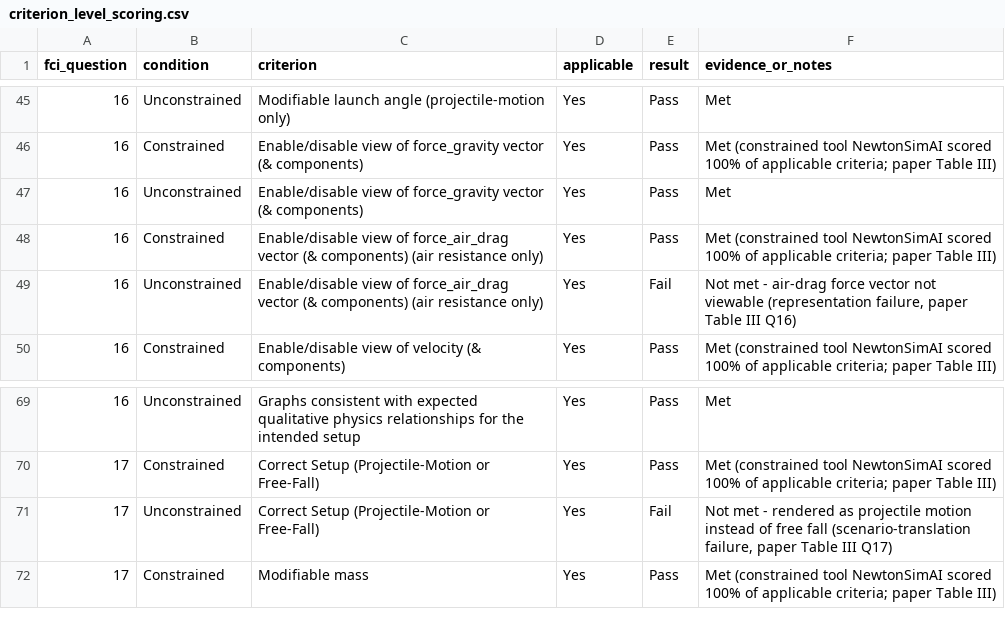
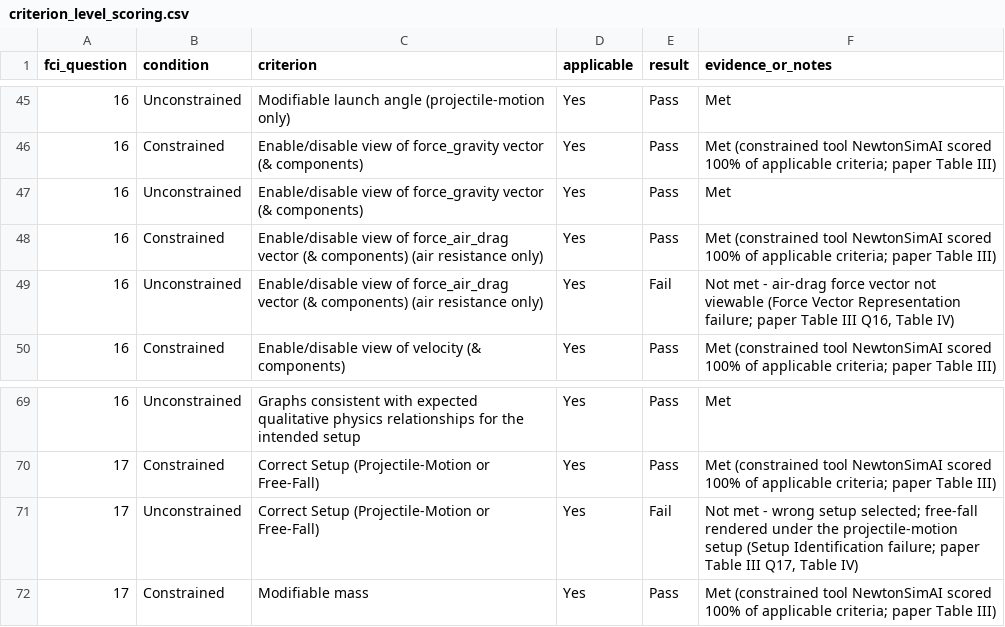
Before and after one commit to krishs09-123/NewtonSimAIResearch, a CSV file: criterion_level_scoring.csv, drawn as a sheet; only a part is shown, gaps mark what is left out; the diff covers the shown part only.

Commit message:
Correct failure-category terms and rubric name to match the manuscript
Full cross-check against "Manuscript For IOP Science (3).pdf":
- criterion_level_scoring.csv: replaced outdated failure-category terms
  (parameter-control / representation / scenario-translation / scaffolding
  "failure") — none of which appear in this manuscript — with the actual
  Table IV taxonomy (Modifiable Parameters, Time Controls, Motion Graphs,
  Force Vector Representation, Setup Identification) and cite Table IV.
  Still reconciles 170/170 with scoring_data.csv.
- README.md / README.txt: rubric named "17-criterion technical and
  physical-accuracy rubric" to match Table II's title.
Verified accurate (unchanged): title + "Pilot Study", model Claude Opus 4.6,
GPT-4o-mini extraction for the constrained condition only, all five scenario
descriptions against the FCI images, all scores/failed-criteria vs Table III,
and Figure 1-5 = Q5/Q16/Q17/Q22/Q23.

```diff
--- a/criterion_level_scoring.csv
+++ b/criterion_level_scoring.csv
@@ -48,3 +48,3 @@ fci_question,condition,criterion,applicable,result,evidence_or_notes
 16,Constrained,Enable/disable view of force_air_drag vector (& components) (air resistance only),Yes,Pass,Met (constrained tool NewtonSimAI scored 100% of applicable criteria; paper Table III)
-16,Unconstrained,Enable/disable view of force_air_drag vector (& components) (air resistance only),Yes,Fail,"Not met - air-drag force vector not viewable (representation failure, paper Table III Q16)"
+16,Unconstrained,Enable/disable view of force_air_drag vector (& components) (air resistance only),Yes,Fail,"Not met - air-drag force vector not viewable (Force Vector Representation failure; paper Table III Q16, Table IV)"
 16,Constrained,Enable/disable view of velocity (& components),Yes,Pass,Met (constrained tool NewtonSimAI scored 100% of applicable criteria; paper Table III)
@@ -70,3 +70,3 @@ fci_question,condition,criterion,applicable,result,evidence_or_notes
 17,Constrained,Correct Setup (Projectile-Motion or Free-Fall),Yes,Pass,Met (constrained tool NewtonSimAI scored 100% of applicable criteria; paper Table III)
-17,Unconstrained,Correct Setup (Projectile-Motion or Free-Fall),Yes,Fail,"Not met - rendered as projectile motion instead of free fall (scenario-translation failure, paper Table III Q17)"
+17,Unconstrained,Correct Setup (Projectile-Motion or Free-Fall),Yes,Fail,"Not met - wrong setup selected; free-fall rendered under the projectile-motion setup (Setup Identification failure; paper Table III Q17, Table IV)"
 17,Constrained,Modifiable mass,Yes,Pass,Met (constrained tool NewtonSimAI scored 100% of applicable criteria; paper Table III)
```
Also changed, not shown: 9 edited cells elsewhere in this file, 2 other files.
